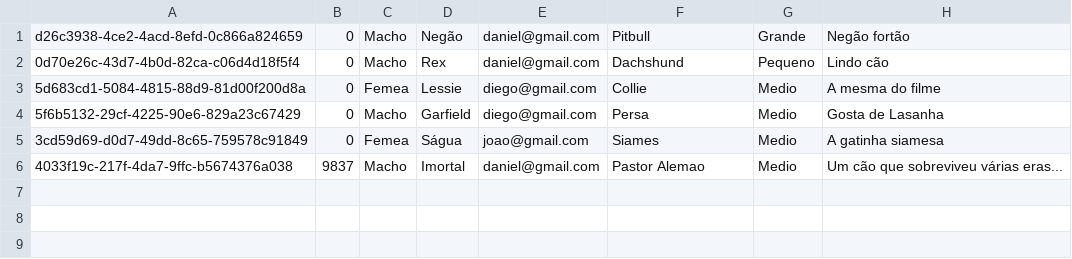
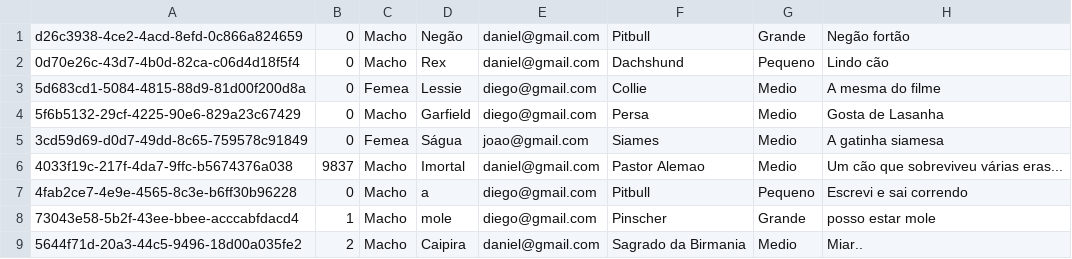
Before and after one commit to Danielgol/PetsLove, a CSV file: Arquivos/animais.csv, drawn as a sheet; the diff names each change by its address in the sheet, - before the commit and + after, or states it on an @@ line.

```diff
--- a/Arquivos/animais.csv
+++ b/Arquivos/animais.csv
+row 7: 4fab2ce7-4e9e-4565-8c3e-b6ff30b96228 | 0 | Macho | a | diego@gmail.com | Pitbull | Pequeno | Escrevi e sai correndo
+row 8: 73043e58-5b2f-43ee-bbee-acccabfdacd4 | 1 | Macho | mole | diego@gmail.com | Pinscher | Grande | posso estar mole
+row 9: 5644f71d-20a3-44c5-9496-18d00a035fe2 | 2 | Macho | Caipira | daniel@gmail.com | Sagrado da Birmania | Medio | Miar..
```
Also changed, not shown: 4 other files.
